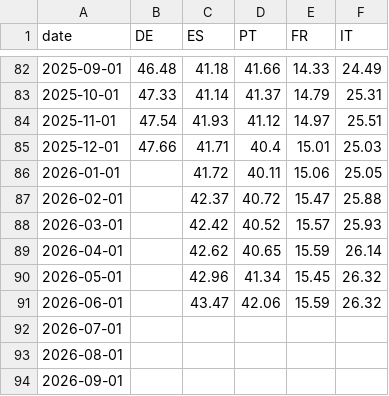
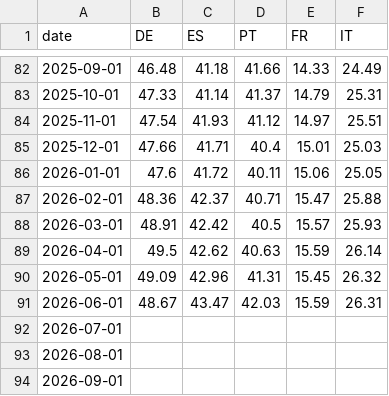
Before and after one commit to Power-Utilities-team/power-price-data, a CSV file: published/charts/figB_penetration.csv, drawn as a sheet; only a part is shown, gaps mark what is left out.

```diff
--- a/published/charts/figB_penetration.csv
+++ b/published/charts/figB_penetration.csv
@@ -85,8 +85,8 @@ date,DE,ES,PT,FR,IT
 2025-12-01,47.66,41.71,40.4,15.01,25.03
-2026-01-01,,41.72,40.11,15.06,25.05
-2026-02-01,,42.37,40.72,15.47,25.88
-2026-03-01,,42.42,40.52,15.57,25.93
-2026-04-01,,42.62,40.65,15.59,26.14
-2026-05-01,,42.96,41.34,15.45,26.32
-2026-06-01,,43.47,42.06,15.59,26.32
+2026-01-01,47.6,41.72,40.11,15.06,25.05
+2026-02-01,48.36,42.37,40.71,15.47,25.88
+2026-03-01,48.91,42.42,40.5,15.57,25.93
+2026-04-01,49.5,42.62,40.63,15.59,26.14
+2026-05-01,49.09,42.96,41.31,15.45,26.32
+2026-06-01,48.67,43.47,42.03,15.59,26.31
 2026-07-01,,,,,
```
Also changed, not shown: published/charts/figC_capture_erosion.csv, published/charts/figD_netload_duck.csv, 10 other files.
